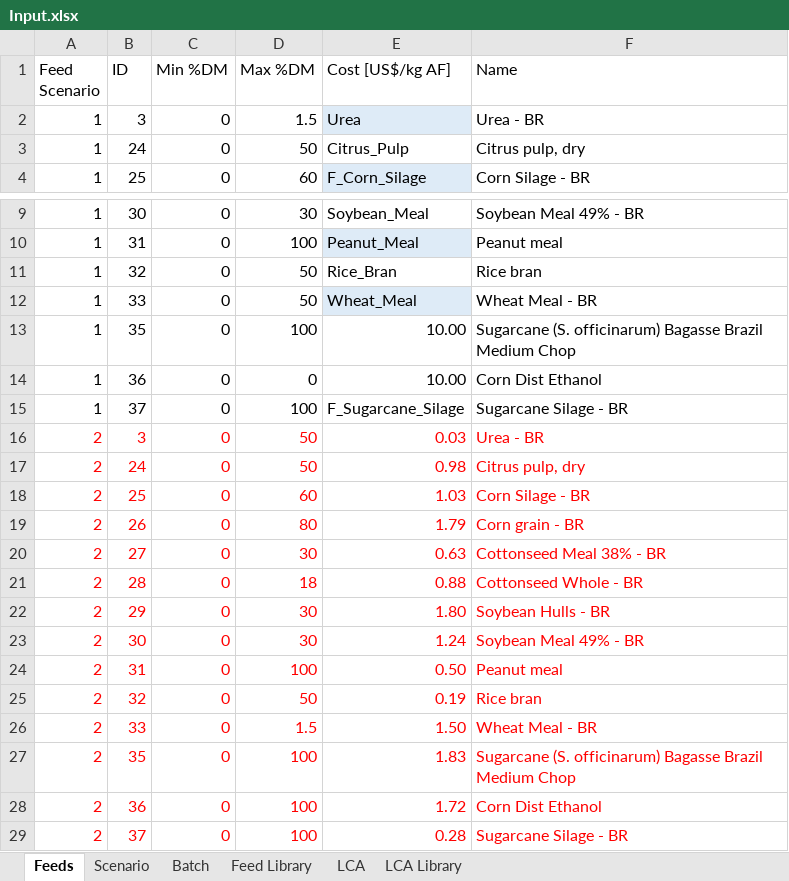
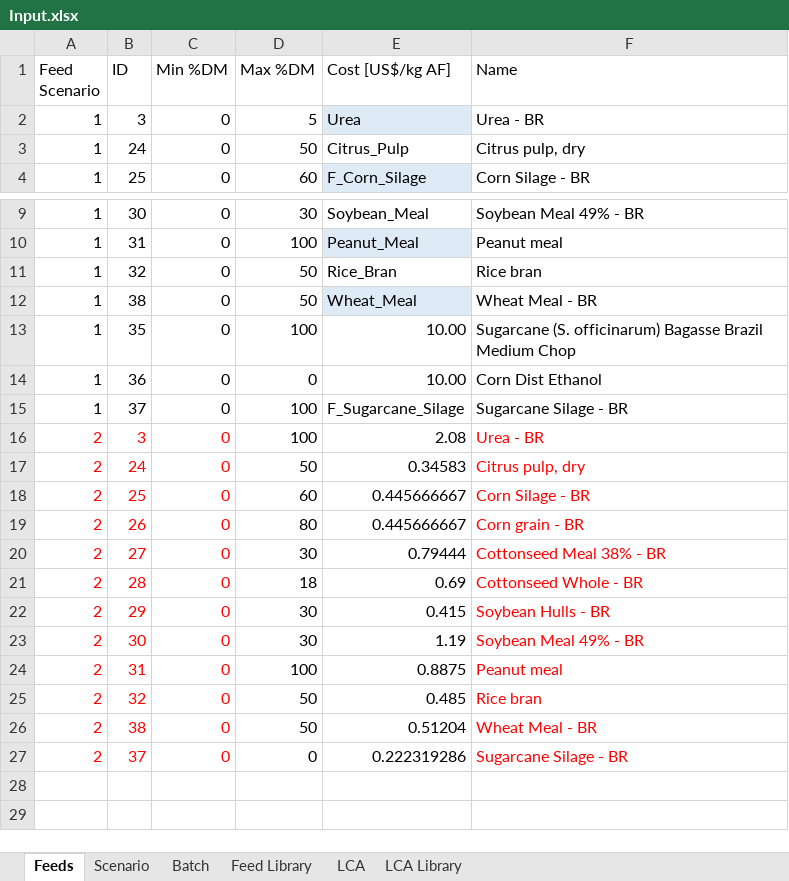
Before and after one commit to BlackNellore/NLPMD_Reduced-cost, an Excel workbook: Input.xlsx, sheet Feeds, drawn as a sheet; only a part is shown, gaps mark what is left out; values as stored, in another font and other column widths than the file's, no borders; charts and pictures and conditional formats and table styles not drawn; removed rows and columns are numbered as before the commit, all else as after; the diff names each change by its address in the sheet, - before the commit and + after, or states it on an @@ line.

```diff
--- a/Input.xlsx (sheet Feeds)
+++ b/Input.xlsx (sheet Feeds)
-D2 (Max %DM): 1.5
+D2 (Max %DM): 5
-B12 (ID): 33
+B12 (ID): 38
-D16 (Max %DM): 50
+D16 (Max %DM): 100
-D16:E26 text colour: #FF0000
+D16:E26 text colour: black
-E16 (Cost [US$/kg AF]): 0.03
+E16 (Cost [US$/kg AF]): 2.08
-E17 (Cost [US$/kg AF]): 0.98
+E17 (Cost [US$/kg AF]): 0.34583
-E18 (Cost [US$/kg AF]): 1.03
+E18 (Cost [US$/kg AF]): 0.445666667
-E19 (Cost [US$/kg AF]): 1.79
+E19 (Cost [US$/kg AF]): 0.445666667
-E20 (Cost [US$/kg AF]): 0.63
+E20 (Cost [US$/kg AF]): 0.79444
-E21 (Cost [US$/kg AF]): 0.88
+E21 (Cost [US$/kg AF]): 0.69
-E22 (Cost [US$/kg AF]): 1.80
+E22 (Cost [US$/kg AF]): 0.415
-E23 (Cost [US$/kg AF]): 1.24
+E23 (Cost [US$/kg AF]): 1.19
-E24 (Cost [US$/kg AF]): 0.50
+E24 (Cost [US$/kg AF]): 0.8875
-E25 (Cost [US$/kg AF]): 0.19
+E25 (Cost [US$/kg AF]): 0.485
-B26 (ID): 33
+B26 (ID): 38
-D26 (Max %DM): 1.5
+D26 (Max %DM): 50
-E26 (Cost [US$/kg AF]): 1.50
+E26 (Cost [US$/kg AF]): 0.51204
-row 27: 2 | 35 | 0 | 100 | 1.83 | Sugarcane (S. officinarum) Bagasse Brazil Medium Chop
-row 28: 2 | 36 | 0 | 100 | 1.72 | Corn Dist Ethanol
-D27 (Max %DM): 100
+D27 (Max %DM): 0
-D27:E27 text colour: #FF0000
+D27:E27 text colour: black
-E27 (Cost [US$/kg AF]): 0.28
+E27 (Cost [US$/kg AF]): 0.222319286
```
Also changed, not shown: sheet Feed Library, sheet Scenario, sheet Batch, 5 other files.
